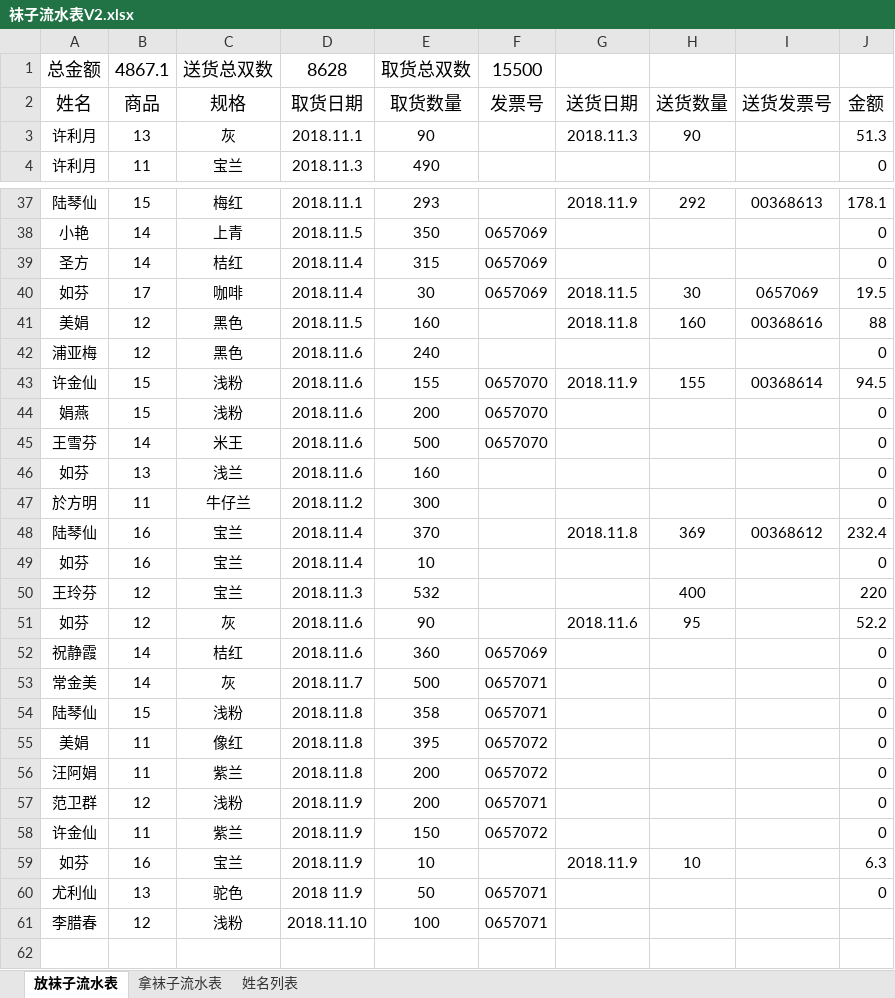
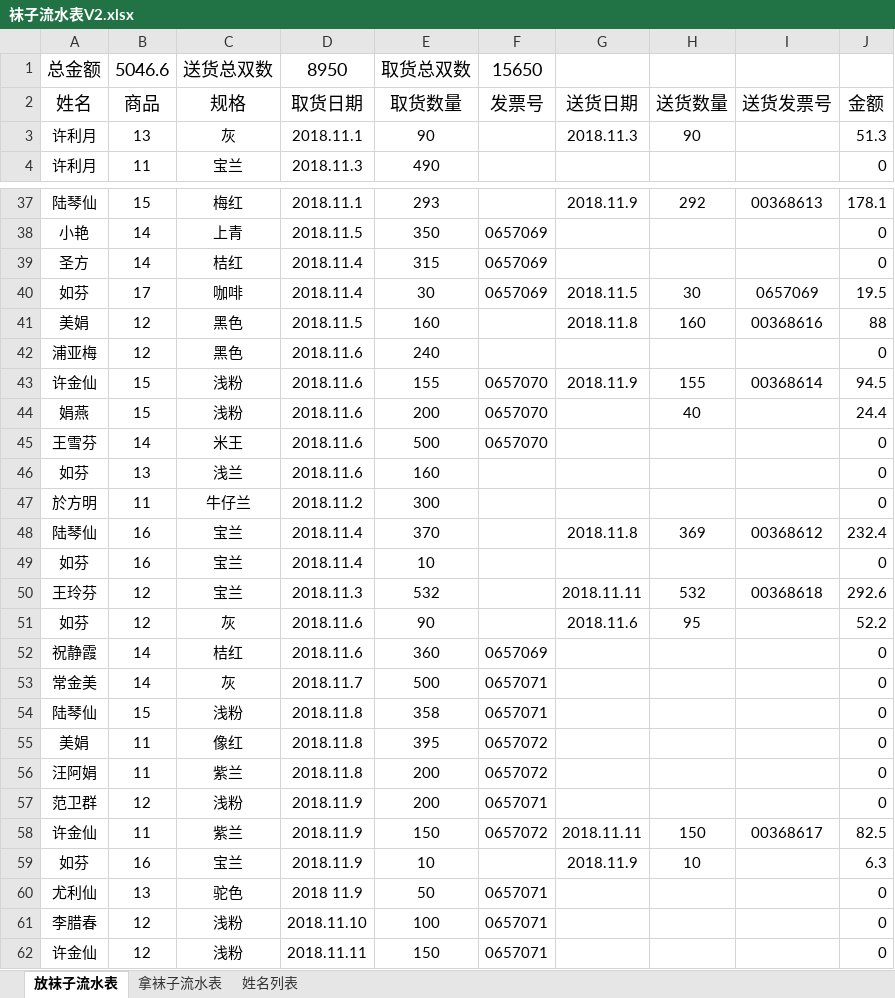
Before and after one commit to waterfy/learngit, an Excel workbook: 袜子流水表V2.xlsx, sheet 放袜子流水表, drawn as a sheet; only a part is shown, gaps mark what is left out; values as stored, in another font and other column widths than the file's, no borders; the diff names each change by its address in the sheet, - before the commit and + after, or states it on an @@ line.

Commit message:
Update 袜子流水表V2.xlsx

```diff
--- a/袜子流水表V2.xlsx (sheet 放袜子流水表)
+++ b/袜子流水表V2.xlsx (sheet 放袜子流水表)
-B1: 4867.1
+B1: 5046.6
-D1: 8628
+D1: 8950
-F1: 15500
+F1: 15650
-H44: (empty)
+H44: 40
-J44: 0
+J44: 24.4
-G50: (empty)
+G50: 2018.11.11
-H50: 400
+H50: 532
-I50: (empty)
+I50: 00368618
-J50: 220
+J50: 292.6
-G58: (empty)
+G58: 2018.11.11
-H58: (empty)
+H58: 150
-I58: (empty)
+I58: 00368617
-J58: 0
+J58: 82.5
-J61: (empty)
+J61: 0
+row 62: 许金仙 | 12 | 浅粉 | 2018.11.11 | 150 | 0657071 |  |  |  | 0
```
